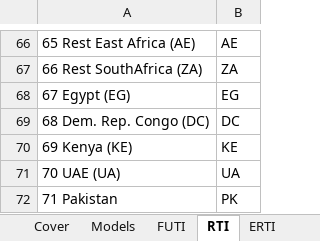
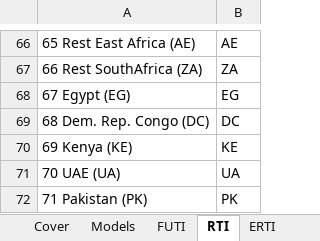
Before and after one commit to cpmodel/FTT_StandAlone, an Excel workbook: Utilities/titles/classification_titles.xlsx, sheet RTI, drawn as a sheet; only a part is shown, gaps mark what is left out; values as stored, in another font and other column widths than the file's, no borders; the diff names each change by its address in the sheet, - before the commit and + after, or states it on an @@ line.

```diff
--- a/Utilities/titles/classification_titles.xlsx (sheet RTI)
+++ b/Utilities/titles/classification_titles.xlsx (sheet RTI)
-A72: 71 Pakistan
+A72: 71 Pakistan (PK)
```
Also changed, not shown: other sheet tabs, Inputs/_MasterFiles/FTT_variables.xlsx, 13 other files.
